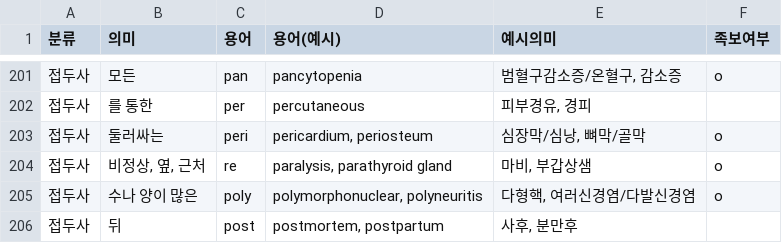
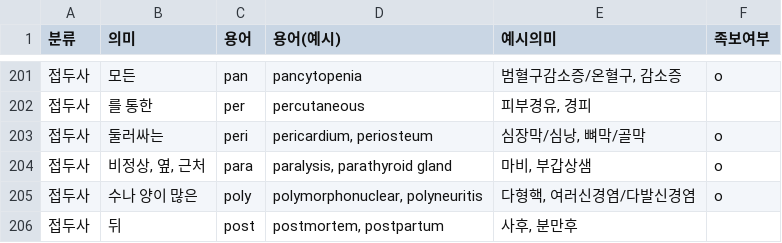
Before and after one commit to syxga/medical-terminology-exam-web-main, a CSV file: data.csv, drawn as a sheet; only a part is shown, gaps mark what is left out.

Commit message:
Add files via upload

```diff
--- a/data.csv
+++ b/data.csv
@@ -203,3 +203,3 @@
 접두사,둘러싸는,peri,"pericardium, periosteum","심장막/심낭, 뼈막/골막",o
-접두사,"비정상, 옆, 근처",re,"paralysis, parathyroid gland","마비, 부갑상샘",o
+접두사,"비정상, 옆, 근처",para,"paralysis, parathyroid gland","마비, 부갑상샘",o
 접두사,수나 양이 많은,poly,"polymorphonuclear, polyneuritis","다형핵, 여러신경염/다발신경염",o
```
